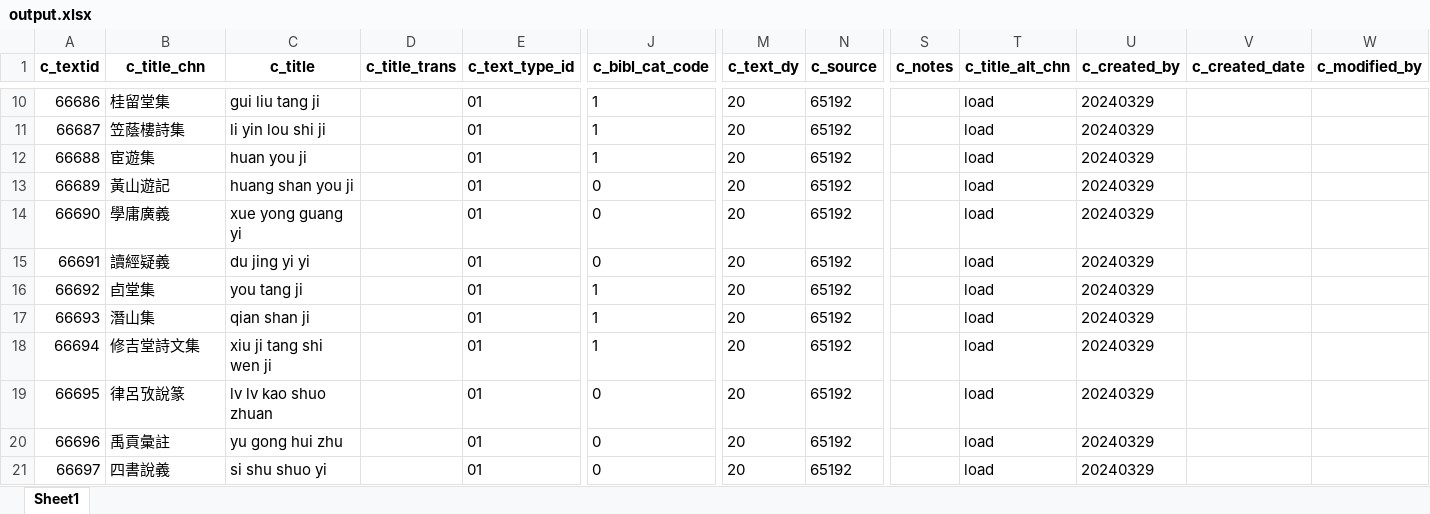
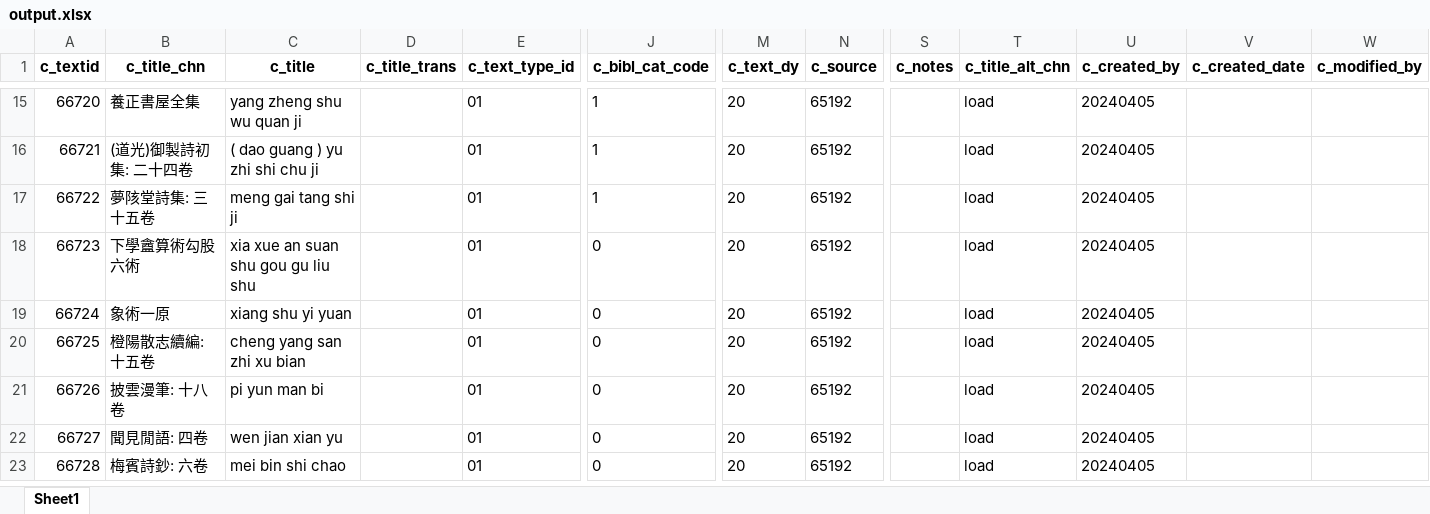
Before and after one commit to cbdb-project/create-new-books-for-cbdb, an Excel workbook: output.xlsx, sheet Sheet1, drawn as a sheet; only a part is shown, gaps mark what is left out; values as stored, in another font and other column widths than the file's, no borders; removed rows and columns are numbered as before the commit, all else as after; rows hold the shown columns only; the diff covers the shown part only; the diff names each change by its address in the sheet, - before the commit and + after, or states it on an @@ line.

```diff
--- a/output.xlsx (sheet Sheet1)
+++ b/output.xlsx (sheet Sheet1)
-A15 (c_textid): 66686
+A15 (c_textid): 66720
-B15 (c_title_chn): 桂留堂集
+B15 (c_title_chn): 養正書屋全集
-C15 (c_title): gui liu tang ji
+C15 (c_title): yang zheng shu wu quan ji
-U15:U20 (c_created_by): 20240329
+U15:U20 (c_created_by): 20240405
-A16 (c_textid): 66687
+A16 (c_textid): 66721
-B16 (c_title_chn): 笠蔭樓詩集
+B16 (c_title_chn): (道光)御製詩初集: 二十四卷
-C16 (c_title): li yin lou shi ji
+C16 (c_title): ( dao guang ) yu zhi shi chu ji
-A17 (c_textid): 66688
+A17 (c_textid): 66722
-B17 (c_title_chn): 宦遊集
+B17 (c_title_chn): 夢陔堂詩集: 三十五卷
-C17 (c_title): huan you ji
+C17 (c_title): meng gai tang shi ji
-A18 (c_textid): 66689
+A18 (c_textid): 66723
-B18 (c_title_chn): 黃山遊記
+B18 (c_title_chn): 下學盦算術勾股六術
-C18 (c_title): huang shan you ji
+C18 (c_title): xia xue an suan shu gou gu liu shu
-A19 (c_textid): 66690
+A19 (c_textid): 66724
-B19 (c_title_chn): 學庸廣義
+B19 (c_title_chn): 象術一原
-C19 (c_title): xue yong guang yi
+C19 (c_title): xiang shu yi yuan
-A20 (c_textid): 66691
+A20 (c_textid): 66725
-B20 (c_title_chn): 讀經疑義
+B20 (c_title_chn): 橙陽散志續編: 十五卷
-C20 (c_title): du jing yi yi
+C20 (c_title): cheng yang san zhi xu bian
-row 16: 66692 | 卣堂集 | you tang ji |  | 01 | 1 | 20 | 65192 |  | load | 20240329
-row 17: 66693 | 潛山集 | qian shan ji |  | 01 | 1 | 20 | 65192 |  | load | 20240329
-row 18: 66694 | 修吉堂詩文集 | xiu ji tang shi wen ji |  | 01 | 1 | 20 | 65192 |  | load | 20240329
-A21 (c_textid): 66695
+A21 (c_textid): 66726
-B21 (c_title_chn): 律呂攷說篆
+B21 (c_title_chn): 披雲漫筆: 十八卷
-C21 (c_title): lv lv kao shuo zhuan
+C21 (c_title): pi yun man bi
-U21:U23 (c_created_by): 20240329
+U21:U23 (c_created_by): 20240405
-A22 (c_textid): 66696
+A22 (c_textid): 66727
-B22 (c_title_chn): 禹貢彙註
+B22 (c_title_chn): 聞見閒語: 四卷
-C22 (c_title): yu gong hui zhu
+C22 (c_title): wen jian xian yu
-A23 (c_textid): 66697
+A23 (c_textid): 66728
-B23 (c_title_chn): 四書說義
+B23 (c_title_chn): 梅賓詩鈔: 六卷
-C23 (c_title): si shu shuo yi
+C23 (c_title): mei bin shi chao
```
Also changed, not shown: 6 added rows, 3 removed rows and 44 edited cells elsewhere in this sheet, 3 other files.
